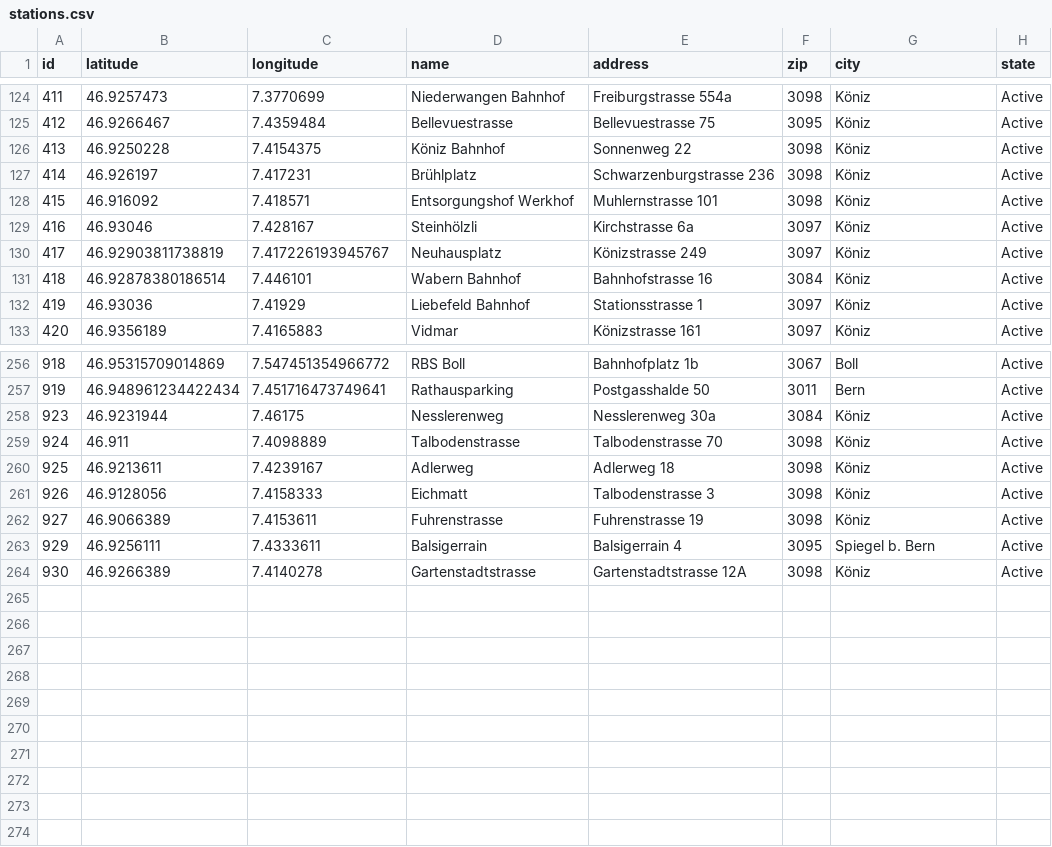
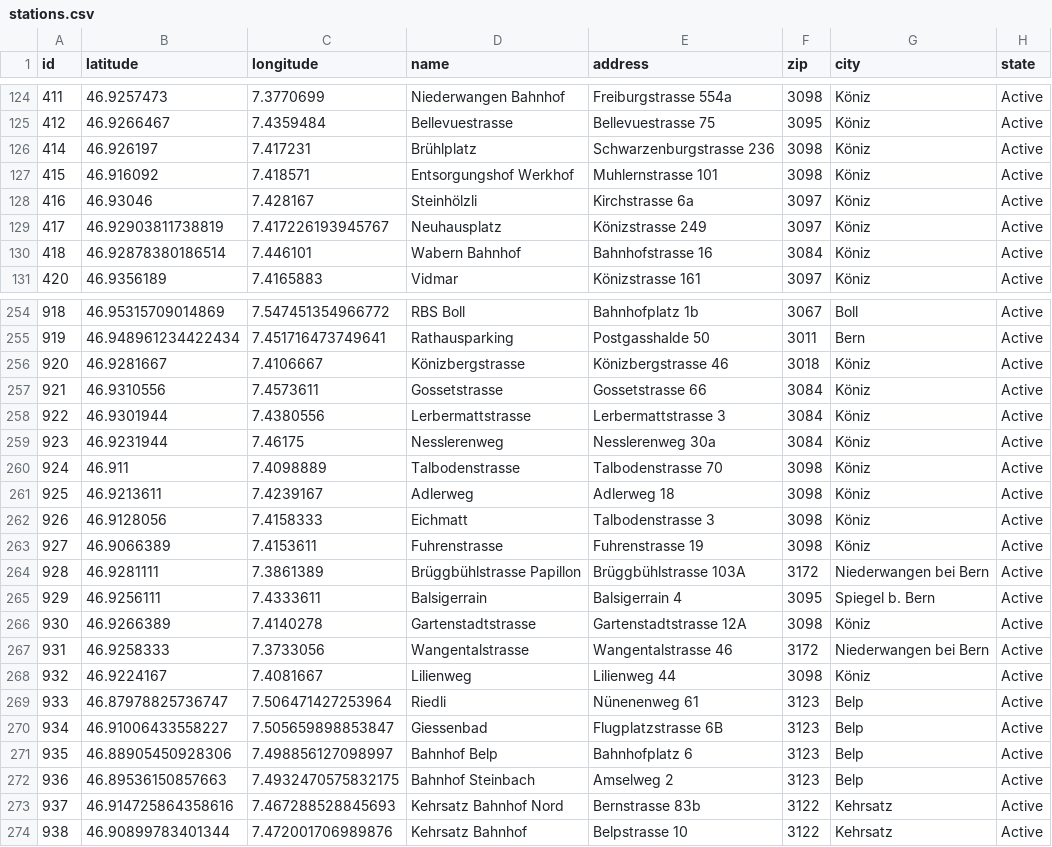
Before and after one commit to misialq/publibike-stations, a CSV file: stations/stations.csv, drawn as a sheet; only a part is shown, gaps mark what is left out; the diff covers the shown part only.

Commit message:
GHA: Update the list of PubliBike stations

```diff
--- a/stations/stations.csv
+++ b/stations/stations.csv
@@ -125,3 +125,2 @@ id,latitude,longitude,name,address,zip,city,state
 412,46.9266467,7.4359484,Bellevuestrasse,Bellevuestrasse 75,3095,Köniz,Active
-413,46.9250228,7.4154375,Köniz Bahnhof,Sonnenweg 22,3098,Köniz,Active
 414,46.926197,7.417231,Brühlplatz,Schwarzenburgstrasse 236,3098,Köniz,Active
@@ -131,3 +130,2 @@ id,latitude,longitude,name,address,zip,city,state
 418,46.92878380186514,7.446101,Wabern Bahnhof,Bahnhofstrasse 16,3084,Köniz,Active
-419,46.93036,7.41929,Liebefeld Bahnhof,Stationsstrasse 1,3097,Köniz,Active
 420,46.9356189,7.4165883,Vidmar,Könizstrasse 161,3097,Köniz,Active
@@ -257,2 +255,5 @@ id,latitude,longitude,name,address,zip,city,state
 919,46.948961234422434,7.451716473749641,Rathausparking,Postgasshalde 50,3011,Bern,Active
+920,46.9281667,7.4106667,Könizbergstrasse,Könizbergstrasse 46,3018,Köniz,Active
+921,46.9310556,7.4573611,Gossetstrasse,Gossetstrasse 66,3084,Köniz,Active
+922,46.9301944,7.4380556,Lerbermattstrasse,Lerbermattstrasse 3,3084,Köniz,Active
 923,46.9231944,7.46175,Nesslerenweg,Nesslerenweg 30a,3084,Köniz,Active
@@ -262,3 +263,12 @@ id,latitude,longitude,name,address,zip,city,state
 927,46.9066389,7.4153611,Fuhrenstrasse,Fuhrenstrasse 19,3098,Köniz,Active
+928,46.9281111,7.3861389,Brüggbühlstrasse Papillon,Brüggbühlstrasse 103A,3172,Niederwangen bei Bern,Active
 929,46.9256111,7.4333611,Balsigerrain,Balsigerrain 4,3095,Spiegel b. Bern,Active
 930,46.9266389,7.4140278,Gartenstadtstrasse,Gartenstadtstrasse 12A,3098,Köniz,Active
+931,46.9258333,7.3733056,Wangentalstrasse,Wangentalstrasse 46,3172,Niederwangen bei Bern,Active
+932,46.9224167,7.4081667,Lilienweg,Lilienweg 44,3098,Köniz,Active
+933,46.87978825736747,7.506471427253964,Riedli,Nünenenweg 61,3123,Belp,Active
+934,46.91006433558227,7.505659898853847,Giessenbad,Flugplatzstrasse 6B,3123,Belp,Active
+935,46.88905450928306,7.498856127098997,Bahnhof Belp,Bahnhofplatz 6,3123,Belp,Active
+936,46.89536150857663,7.4932470575832175,Bahnhof Steinbach,Amselweg 2,3123,Belp,Active
+937,46.914725864358616,7.467288528845693,Kehrsatz Bahnhof Nord,Bernstrasse 83b,3122,Kehrsatz,Active
+938,46.90899783401344,7.472001706989876,Kehrsatz Bahnhof,Belpstrasse 10,3122,Kehrsatz,Active
```
Also changed, not shown: 1 edited cell elsewhere in this file.
